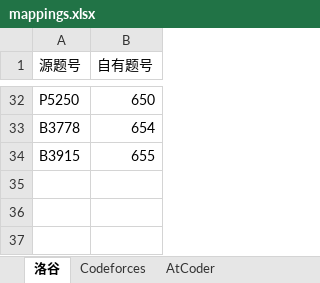
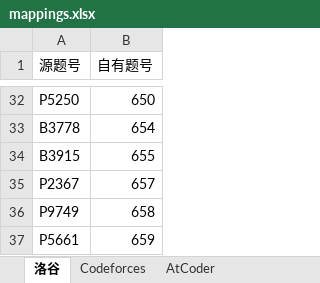
Before and after one commit to conanforever22/oj-resetta, an Excel workbook: mappings.xlsx, sheet 洛谷, drawn as a sheet; only a part is shown, gaps mark what is left out; values as stored, in another font and other column widths than the file's, no borders; the diff names each change by its address in the sheet, - before the commit and + after, or states it on an @@ line.

Commit message:
update

```diff
--- a/mappings.xlsx (sheet 洛谷)
+++ b/mappings.xlsx (sheet 洛谷)
+row 35: P2367 | 657
+row 36: P9749 | 658
+row 37: P5661 | 659
```
Also changed, not shown: sheet Codeforces.
